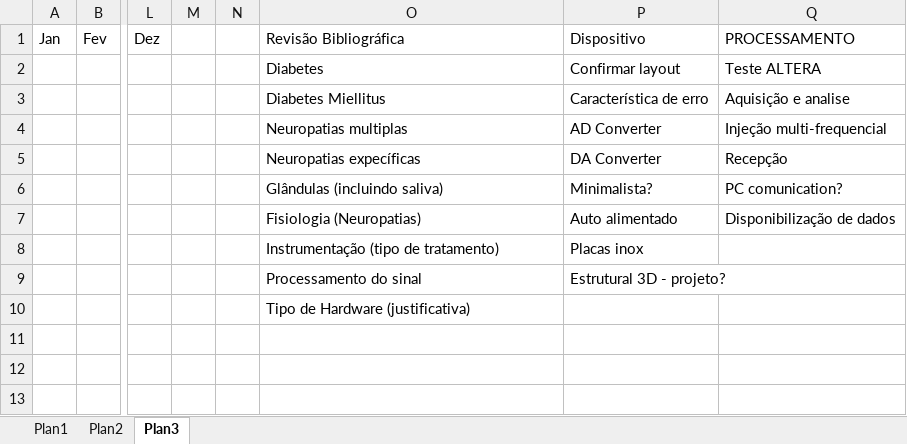
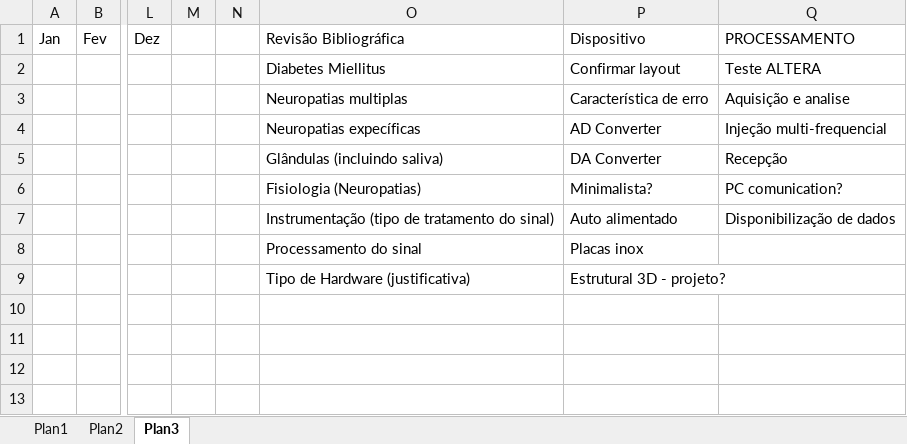
Before and after one commit to ronnykg/Mestrado, an Excel workbook: NOTCH.xlsx, sheet Plan3, drawn as a sheet; only a part is shown, gaps mark what is left out; values as stored, in another font and other column widths than the file's, no borders; the diff names each change by its address in the sheet, - before the commit and + after, or states it on an @@ line.

```diff
--- a/NOTCH.xlsx (sheet Plan3)
+++ b/NOTCH.xlsx (sheet Plan3)
-O2: Diabetes
+O2: Diabetes Miellitus
-O3: Diabetes Miellitus
+O3: Neuropatias multiplas
-O4: Neuropatias multiplas
+O4: Neuropatias expecíficas
-O5: Neuropatias expecíficas
+O5: Glândulas (incluindo saliva)
-O6: Glândulas (incluindo saliva)
+O6: Fisiologia (Neuropatias)
-O7: Fisiologia (Neuropatias)
+O7: Instrumentação (tipo de tratamento do sinal)
-O8: Instrumentação (tipo de tratamento)
+O8: Processamento do sinal
-O9: Processamento do sinal
+O9: Tipo de Hardware (justificativa)
-O10: Tipo de Hardware (justificativa)
+O10: (empty)
```
Also changed, not shown: 1 other file.
